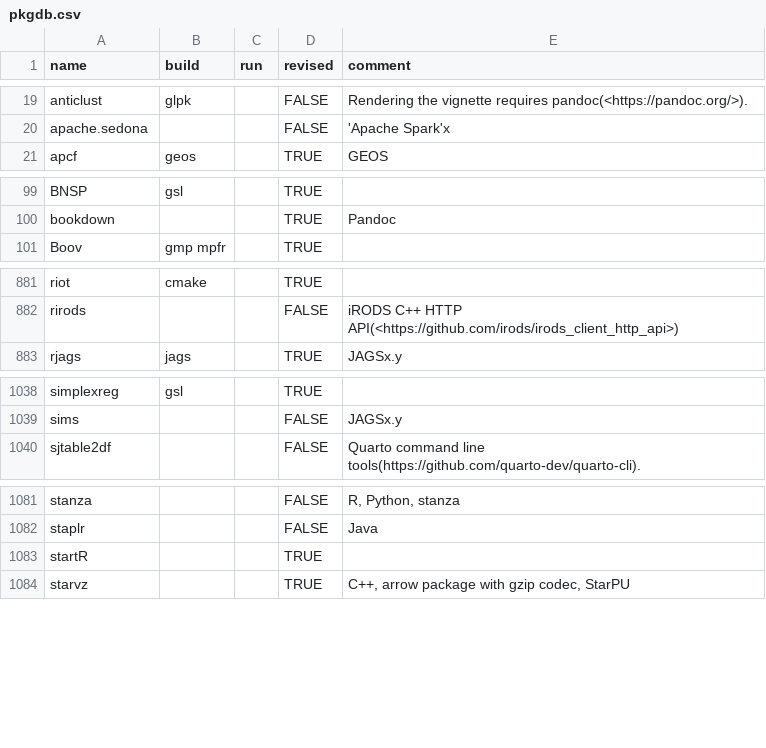
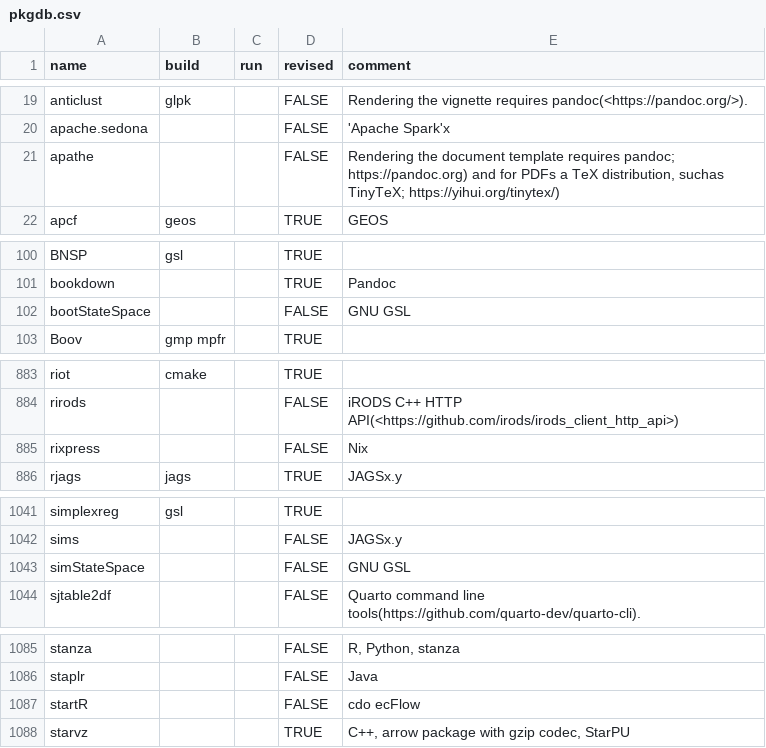
Before and after one commit to cran4linux/sysreqs, a CSV file: pkgdb.csv, drawn as a sheet; only a part is shown, gaps mark what is left out; the diff covers the shown part only.

Commit message:
update pkgdb

```diff
--- a/pkgdb.csv
+++ b/pkgdb.csv
@@ -20,2 +20,3 @@ anticlust,glpk,,FALSE,Rendering the vignette requires pandoc(<https://pandoc.org
 apache.sedona,,,FALSE,'Apache Spark'x
+apathe,,,FALSE,"Rendering the document template requires pandoc; https://pandoc.org) and for PDFs a TeX distribution, suchas TinyTeX; https://yihui.org/tinytex/)"
 apcf,geos,,TRUE,GEOS
@@ -100,2 +101,3 @@ BNSP,gsl,,TRUE,
 bookdown,,,TRUE,Pandoc
+bootStateSpace,,,FALSE,GNU GSL
 Boov,gmp mpfr,,TRUE,
@@ -882,2 +884,3 @@ riot,cmake,,TRUE,
 rirods,,,FALSE,iRODS C++ HTTP API(<https://github.com/irods/irods_client_http_api>)
+rixpress,,,FALSE,Nix
 rjags,jags,,TRUE,JAGSx.y
@@ -1039,2 +1042,3 @@ simplexreg,gsl,,TRUE,
 sims,,,FALSE,JAGSx.y
+simStateSpace,,,FALSE,GNU GSL
 sjtable2df,,,FALSE,Quarto command line tools(https://github.com/quarto-dev/quarto-cli).
@@ -1082,3 +1086,3 @@ stanza,,,FALSE,"R, Python, stanza"
 staplr,,,FALSE,Java
-startR,,,TRUE,
+startR,,,FALSE,cdo ecFlow
 starvz,,,TRUE,"C++, arrow package with gzip codec, StarPU"
```
Also changed, not shown: 2 edited cells elsewhere in this file.
